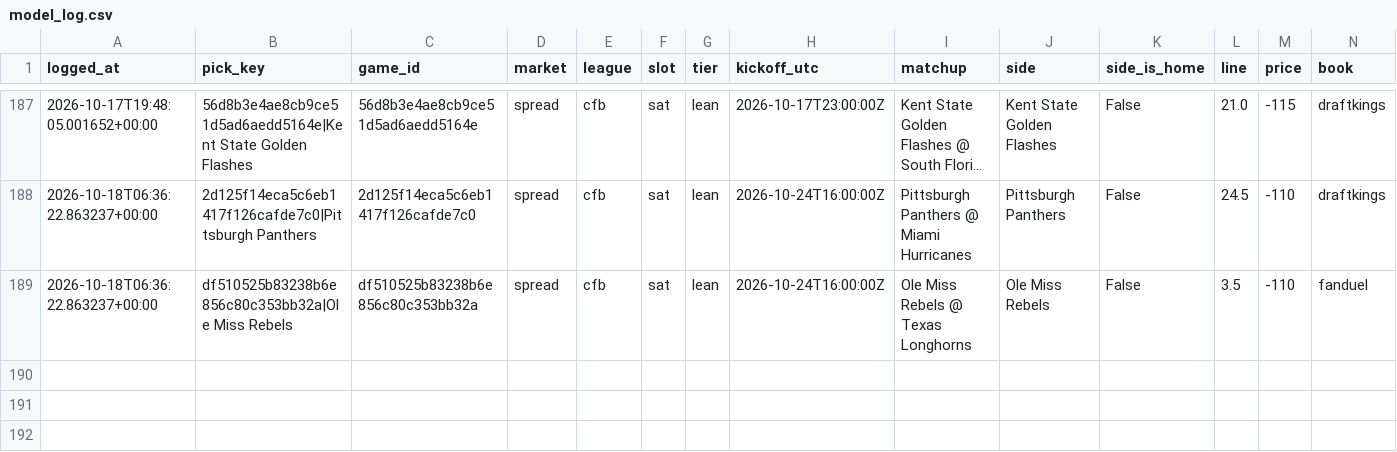
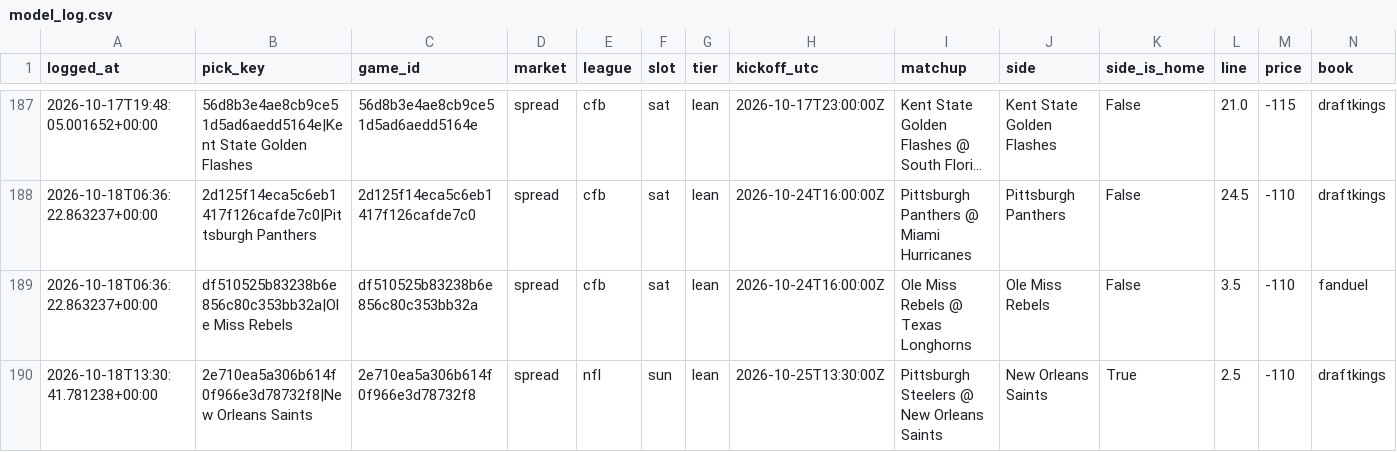
Before and after one commit to unclebuck20/betting-engine, a CSV file: data/picks/model_log.csv, drawn as a sheet; only a part is shown, gaps mark what is left out; long unchanged cells end in …; rows hold the shown columns only; the diff names each change by its address in the sheet, - before the commit and + after, or states it on an @@ line.

```diff
--- a/data/picks/model_log.csv
+++ b/data/picks/model_log.csv
+row 190: 2026-10-18T13:30:41.781238+00:00 | 2e710ea5a306b614f0f966e3d78732f8|New Orleans Saints | 2e710ea5a306b614f0f966e3d78732f8 | spread | nfl | sun | lean | 2026-10-25T13:30:00Z | Pittsburgh Steelers @ New Orleans Saints | New Orleans Saints | True | 2.5 | -110 | draftkings
```
Also changed, not shown: 15 other files.
